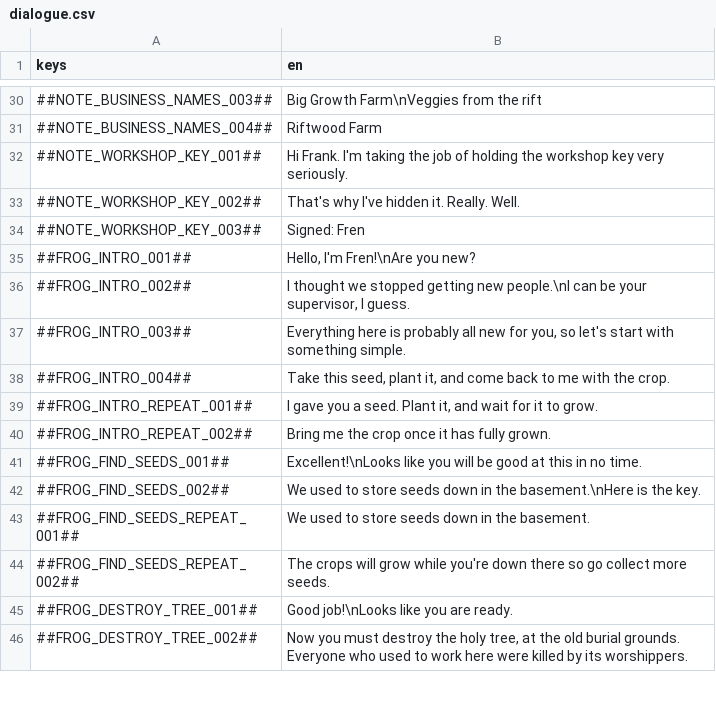
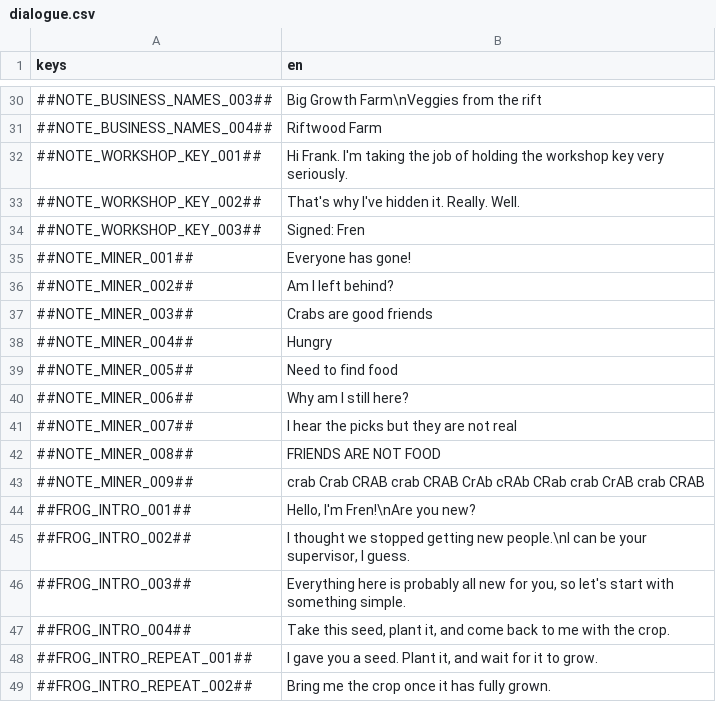
Before and after one commit to flawlesshappiness/BlueskyFarm, a CSV file: Dialogue/dialogue.csv, drawn as a sheet; only a part is shown, gaps mark what is left out; the shorter side is filled out with more unchanged rows; the diff names each change by its address in the sheet, - before the commit and + after, or states it on an @@ line.

Commit message:
Added mines bed rooms with rock man notes

```diff
--- a/Dialogue/dialogue.csv
+++ b/Dialogue/dialogue.csv
+row 35: ##NOTE_MINER_001## | Everyone has gone!
+row 36: ##NOTE_MINER_002## | Am I left behind?
+row 37: ##NOTE_MINER_003## | Crabs are good friends
+row 38: ##NOTE_MINER_004## | Hungry
+row 39: ##NOTE_MINER_005## | Need to find food
+row 40: ##NOTE_MINER_006## | Why am I still here?
+row 41: ##NOTE_MINER_007## | I hear the picks but they are not real
+row 42: ##NOTE_MINER_008## | FRIENDS ARE NOT FOOD
+row 43: ##NOTE_MINER_009## | crab Crab CRAB crab CRAB CrAb cRAb CRab crab CrAB crab CRAB
```
Also changed, not shown: 5 other files.
